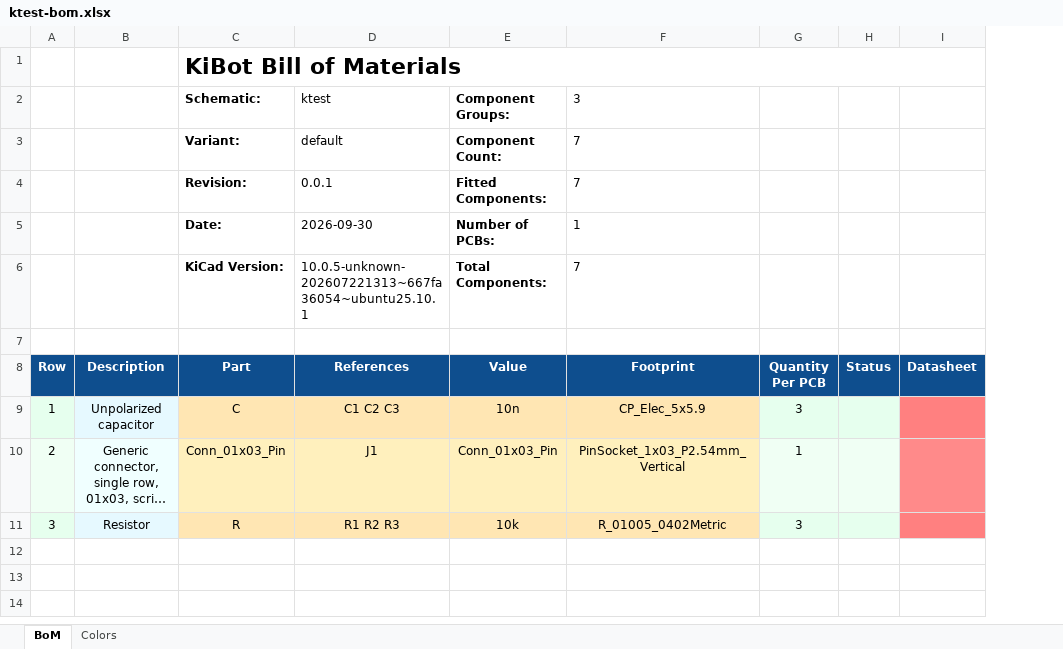
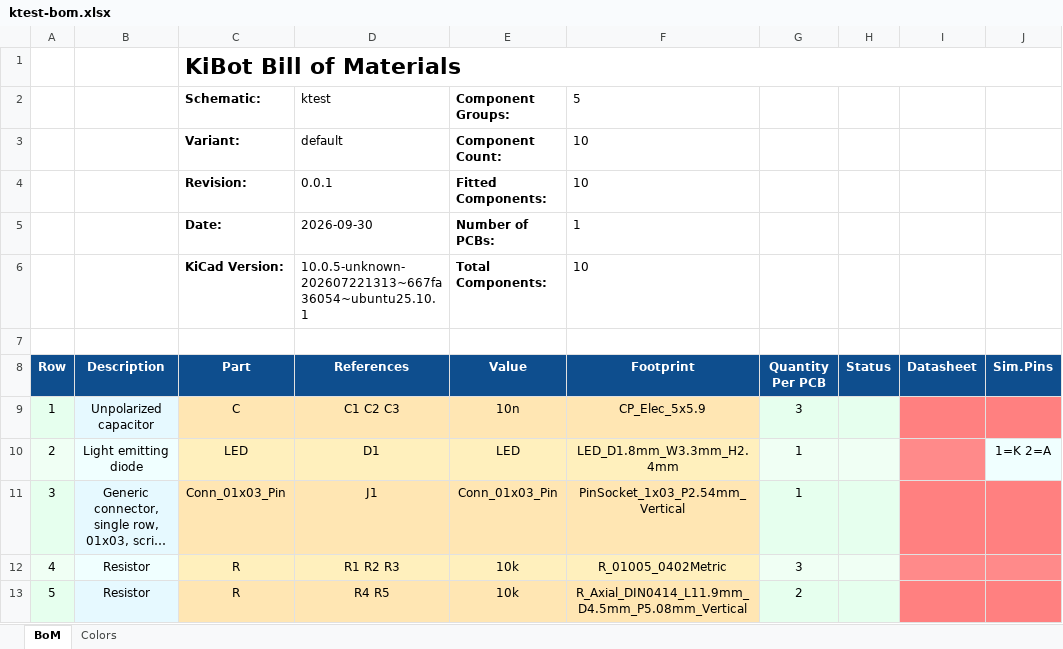
Before and after one commit to FLRHW/ktest, an Excel workbook: output/bom/ktest-bom.xlsx, sheet BoM, drawn as a sheet; long unchanged cells end in …; values as stored, in another font and other column widths than the file's, no borders; charts and pictures not drawn; addresses are those after the commit; the diff names each change by its address in the sheet, - before the commit and + after, or states it on an @@ line.

```diff
--- a/output/bom/ktest-bom.xlsx (sheet BoM)
+++ b/output/bom/ktest-bom.xlsx (sheet BoM)
+column J (Sim.Pins), empty
-F2 (Footprint): 3
+F2 (Footprint): 5
-F3:F4 (Footprint): 7
+F3:F4 (Footprint): 10
-F6 (Footprint): 7
+F6 (Footprint): 10
+row 10: 2 | Light emitting diode | LED | D1 | LED | LED_D1.8mm_W3.3mm_H2.4mm | 1 |  |  | 1=K 2=A
-A11 (Row): 2
+A11 (Row): 3
-A12 (Row): 3
+A12 (Row): 4
+row 13: 5 | Resistor | R | R4 R5 | 10k | R_Axial_DIN0414_L11.9mm_D4.5mm_P5.08mm_Vertical | 2
```
Also changed, not shown: 32 other files.
